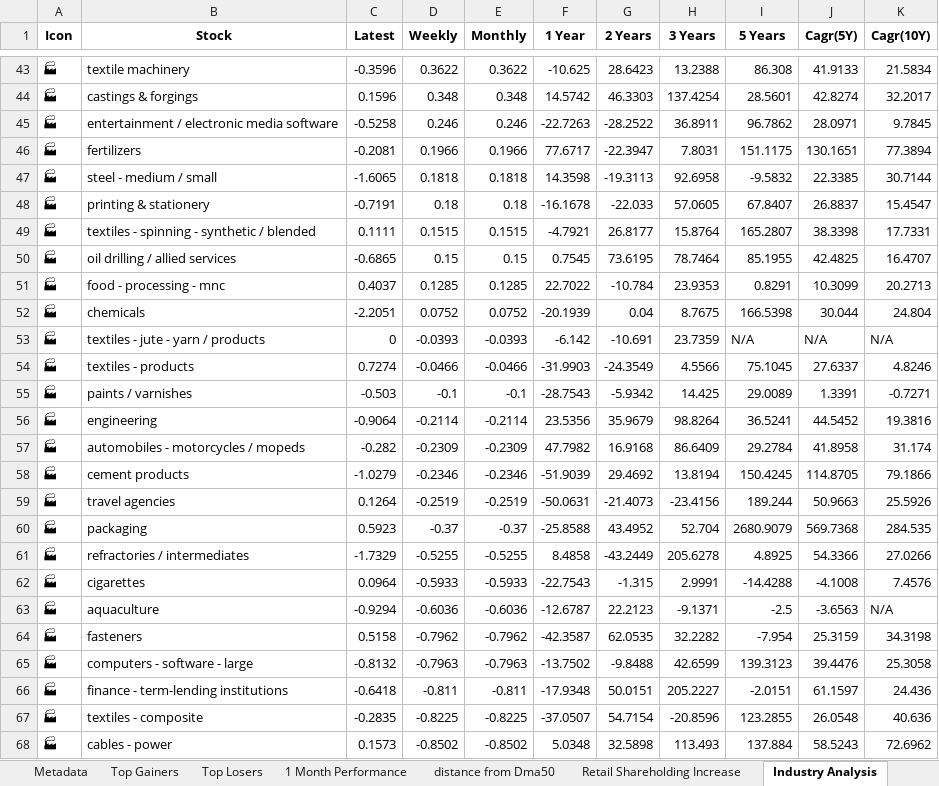
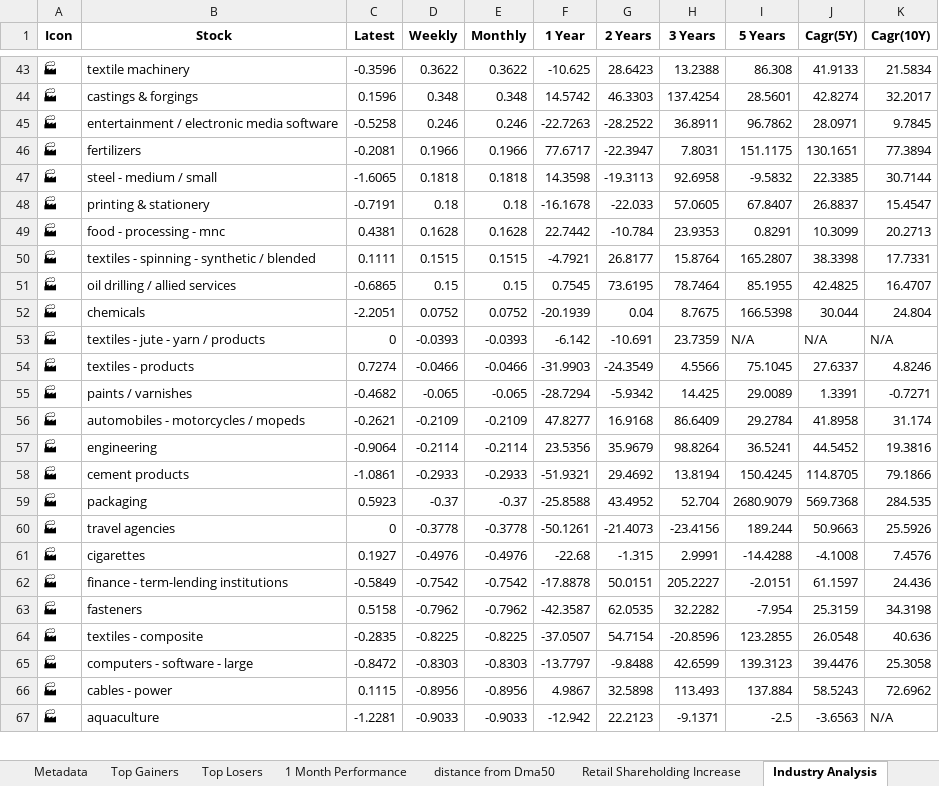
Before and after one commit to twyvernss/market-health-data, an Excel workbook: market_health_data.xlsx, sheet Industry Analysis, drawn as a sheet; only a part is shown, gaps mark what is left out; values as stored, in another font and other column widths than the file's, no borders; removed rows and columns are numbered as before the commit, all else as after; the diff covers the shown part only; the diff names each change by its address in the sheet, - before the commit and + after, or states it on an @@ line.

```diff
--- a/market_health_data.xlsx (sheet Industry Analysis)
+++ b/market_health_data.xlsx (sheet Industry Analysis)
+row 49: 🏭 | food - processing - mnc | 0.4381 | 0.1628 | 0.1628 | 22.7442 | -10.784 | 23.9353 | 0.8291 | 10.3099 | 20.2713
-row 51: 🏭 | food - processing - mnc | 0.4037 | 0.1285 | 0.1285 | 22.7022 | -10.784 | 23.9353 | 0.8291 | 10.3099 | 20.2713
-C55 (Latest): -0.503
+C55 (Latest): -0.4682
-D55 (Weekly): -0.1
+D55 (Weekly): -0.065
-E55 (Monthly): -0.1
+E55 (Monthly): -0.065
-F55 (1 Year): -28.7543
+F55 (1 Year): -28.7294
+row 56: 🏭 | automobiles - motorcycles / mopeds | -0.2621 | -0.2109 | -0.2109 | 47.8277 | 16.9168 | 86.6409 | 29.2784 | 41.8958 | 31.174
-row 57: 🏭 | automobiles - motorcycles / mopeds | -0.282 | -0.2309 | -0.2309 | 47.7982 | 16.9168 | 86.6409 | 29.2784 | 41.8958 | 31.174
-C58 (Latest): -1.0279
+C58 (Latest): -1.0861
-D58 (Weekly): -0.2346
+D58 (Weekly): -0.2933
-E58 (Monthly): -0.2346
+E58 (Monthly): -0.2933
-F58 (1 Year): -51.9039
+F58 (1 Year): -51.9321
-row 59: 🏭 | travel agencies | 0.1264 | -0.2519 | -0.2519 | -50.0631 | -21.4073 | -23.4156 | 189.244 | 50.9663 | 25.5926
-row 61: 🏭 | refractories / intermediates | -1.7329 | -0.5255 | -0.5255 | 8.4858 | -43.2449 | 205.6278 | 4.8925 | 54.3366 | 27.0266
+row 60: 🏭 | travel agencies | 0 | -0.3778 | -0.3778 | -50.1261 | -21.4073 | -23.4156 | 189.244 | 50.9663 | 25.5926
-C61 (Latest): 0.0964
+C61 (Latest): 0.1927
-D61 (Weekly): -0.5933
+D61 (Weekly): -0.4976
-E61 (Monthly): -0.5933
+E61 (Monthly): -0.4976
-F61 (1 Year): -22.7543
+F61 (1 Year): -22.68
-row 63: 🏭 | aquaculture | -0.9294 | -0.6036 | -0.6036 | -12.6787 | 22.2123 | -9.1371 | -2.5 | -3.6563 | N/A
+row 62: 🏭 | finance - term-lending institutions | -0.5849 | -0.7542 | -0.7542 | -17.8878 | 50.0151 | 205.2227 | -2.0151 | 61.1597 | 24.436
-row 65: 🏭 | computers - software - large | -0.8132 | -0.7963 | -0.7963 | -13.7502 | -9.8488 | 42.6599 | 139.3123 | 39.4476 | 25.3058
-row 66: 🏭 | finance - term-lending institutions | -0.6418 | -0.811 | -0.811 | -17.9348 | 50.0151 | 205.2227 | -2.0151 | 61.1597 | 24.436
+row 65: 🏭 | computers - software - large | -0.8472 | -0.8303 | -0.8303 | -13.7797 | -9.8488 | 42.6599 | 139.3123 | 39.4476 | 25.3058
-C66 (Latest): 0.1573
+C66 (Latest): 0.1115
-D66 (Weekly): -0.8502
+D66 (Weekly): -0.8956
-E66 (Monthly): -0.8502
+E66 (Monthly): -0.8956
-F66 (1 Year): 5.0348
+F66 (1 Year): 4.9867
+row 67: 🏭 | aquaculture | -1.2281 | -0.9033 | -0.9033 | -12.942 | 22.2123 | -9.1371 | -2.5 | -3.6563 | N/A
```
Also changed, not shown: 9 added rows, 8 removed rows and 101 edited cells elsewhere in this sheet, sheet Top Losers, sheet Top Gainers, sheet 2 Week Return, sheet 1 Month Performance, sheet 1 Year Return, sheet Stock List, 2 more sheets.
